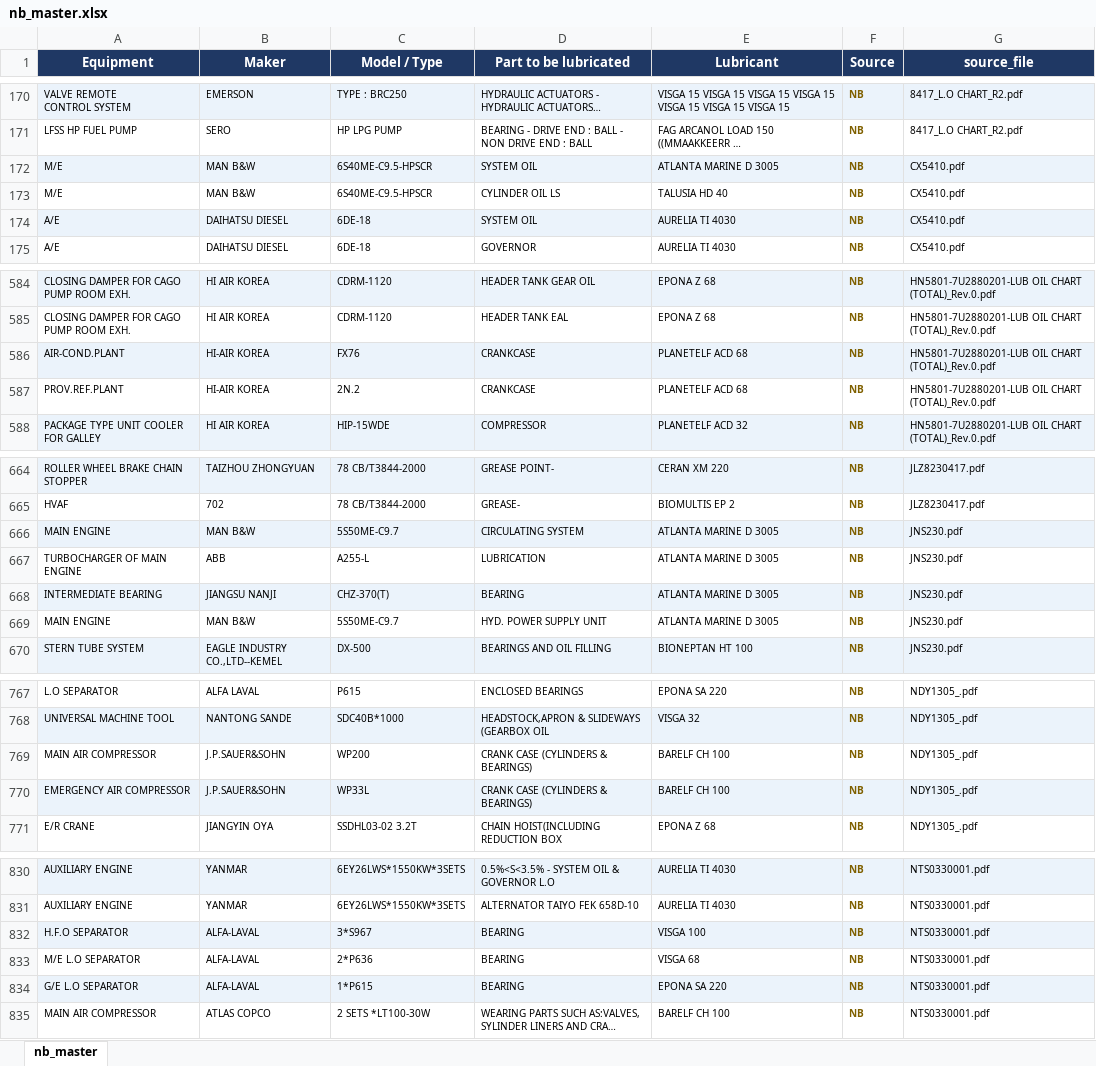
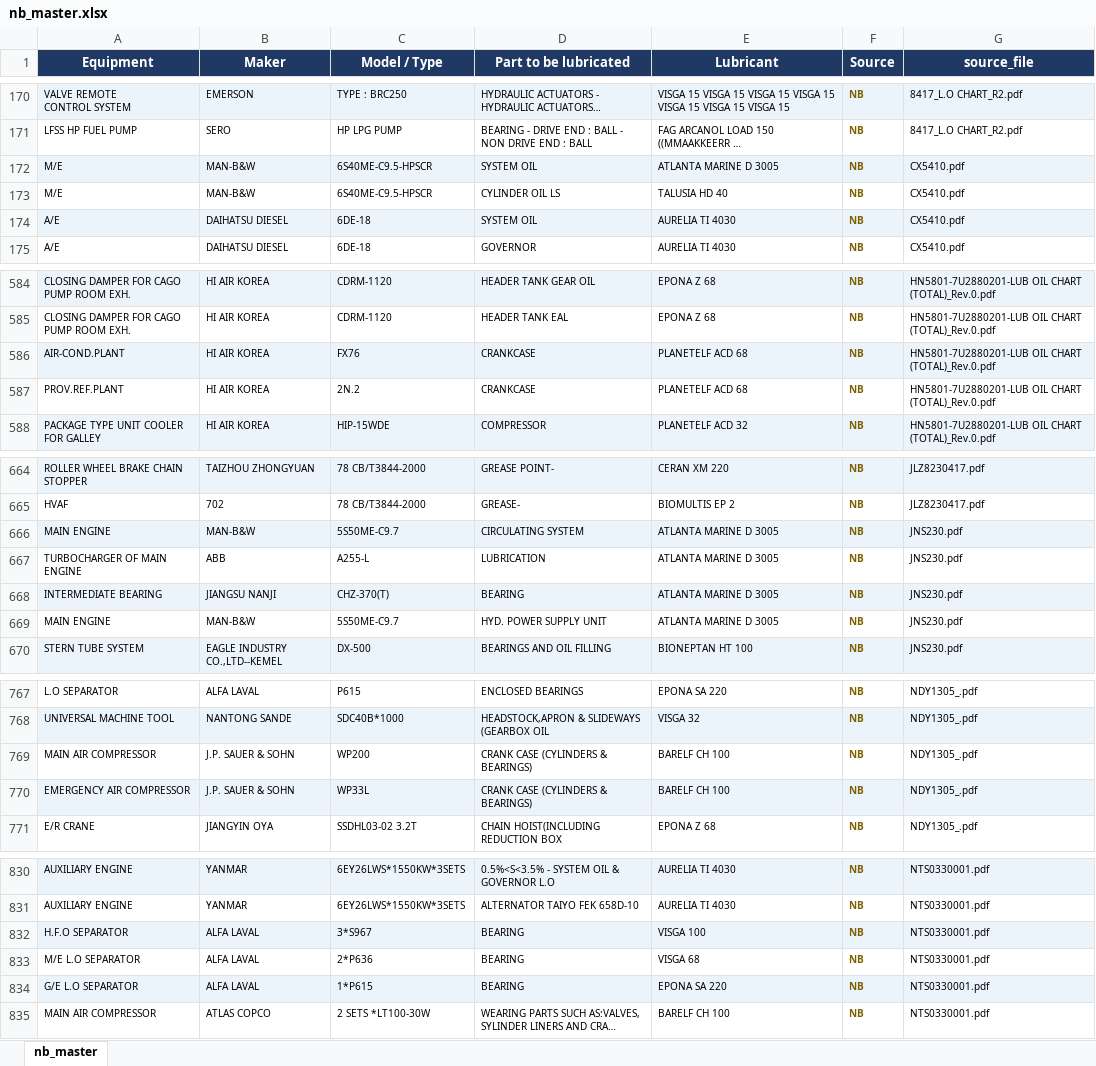
Before and after one commit to 1969Mark/Oil_Recommendation, an Excel workbook: output/nb_master.xlsx, sheet nb_master, drawn as a sheet; only a part is shown, gaps mark what is left out; long unchanged cells end in …; values as stored, in another font and other column widths than the file's, no borders; the diff covers the shown part only; the diff names each change by its address in the sheet, - before the commit and + after, or states it on an @@ line.

```diff
--- a/output/nb_master.xlsx (sheet nb_master)
+++ b/output/nb_master.xlsx (sheet nb_master)
-B172:B173 (Maker): MAN B&W
+B172:B173 (Maker): MAN-B&W
-B586:B587 (Maker): HI-AIR KOREA
+B586:B587 (Maker): HI AIR KOREA
-B666 (Maker): MAN B&W
+B666 (Maker): MAN-B&W
-B669 (Maker): MAN B&W
+B669 (Maker): MAN-B&W
-B769:B770 (Maker): J.P.SAUER&SOHN
+B769:B770 (Maker): J.P. SAUER & SOHN
-B832:B834 (Maker): ALFA-LAVAL
+B832:B834 (Maker): ALFA LAVAL
```
Also changed, not shown: 21 edited cells elsewhere in this sheet, output/oem_master.xlsx, 15 other files.
